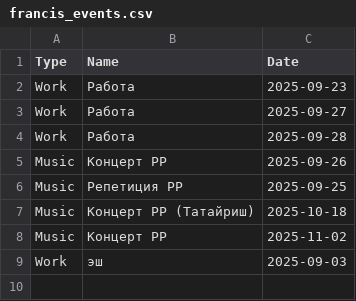
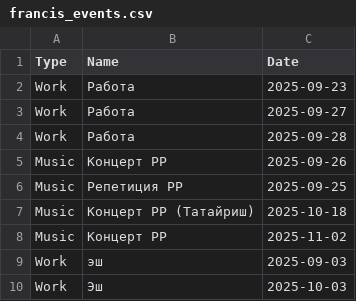
Before and after one commit to richhouse-65/HR_Watch_This, a CSV file: francis_events.csv, drawn as a sheet; the diff names each change by its address in the sheet, - before the commit and + after, or states it on an @@ line.

Commit message:
Auto-sync: 2025-09-27 12:32:58

```diff
--- a/francis_events.csv
+++ b/francis_events.csv
+row 10: Work | Эш | 2025-10-03
```
